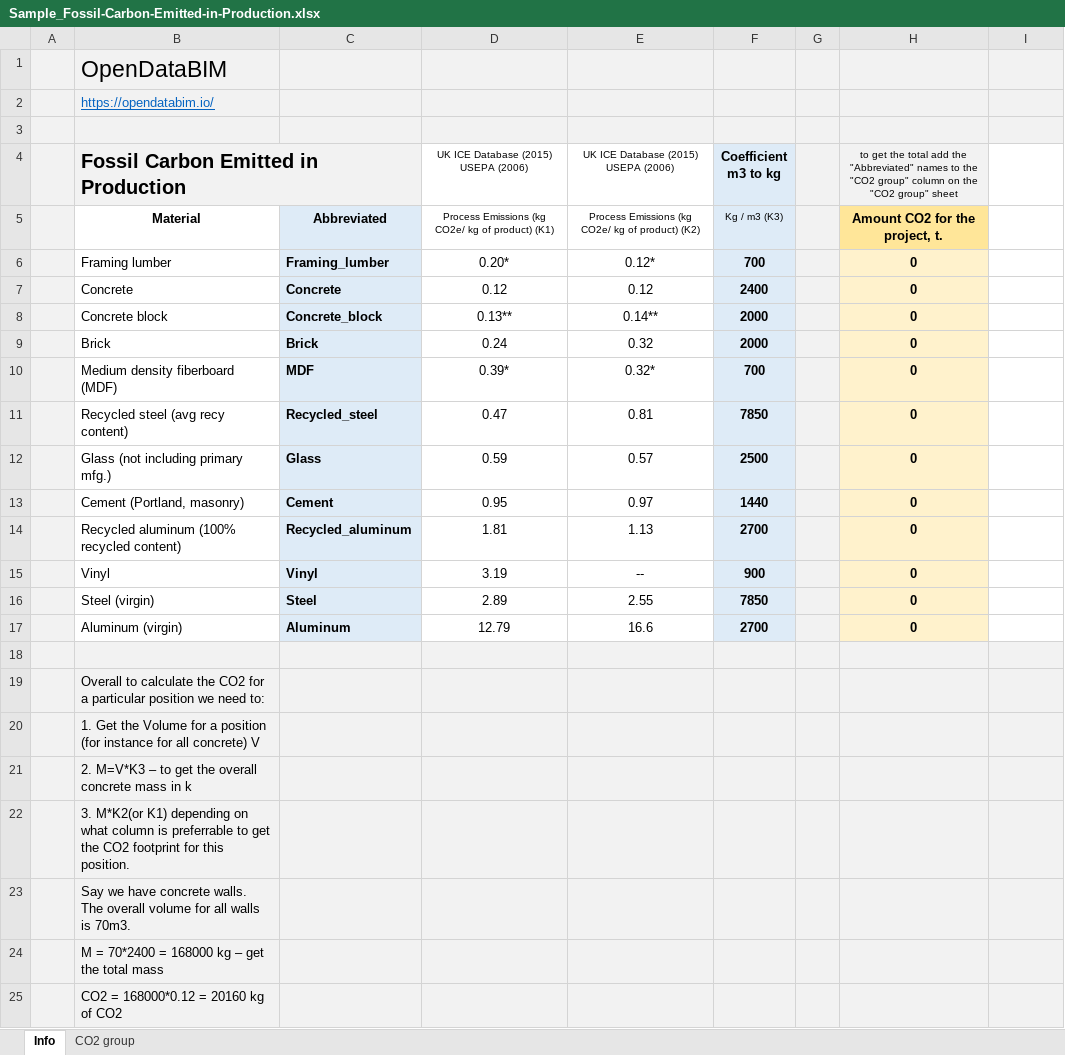
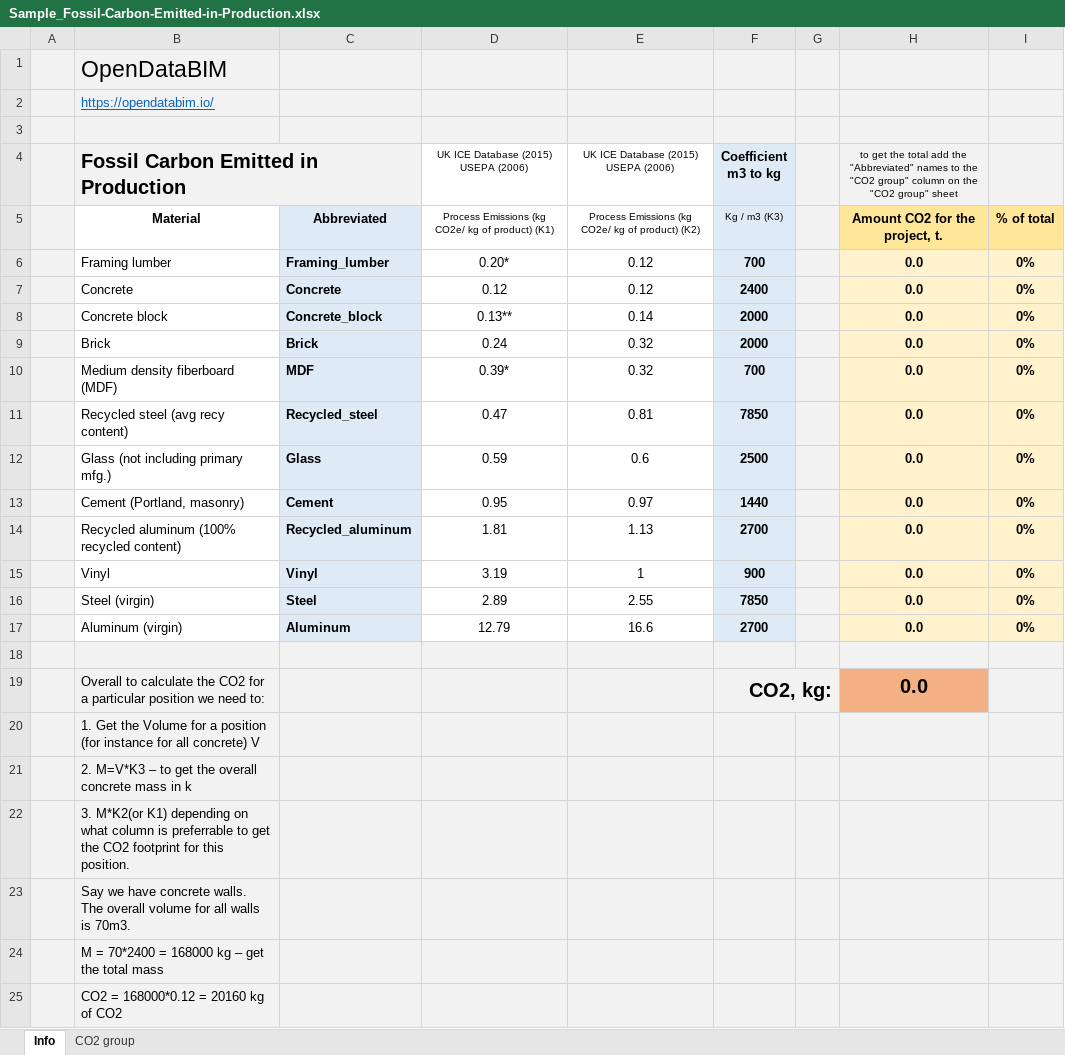
Before and after one commit to datadrivenconstruction/CO2_calculating-the-embodied-carbon, an Excel workbook: Sample_Fossil-Carbon-Emitted-in-Production.xlsx, sheet Info, drawn as a sheet; values as stored, in another font and other column widths than the file's, no borders; the diff names each change by its address in the sheet, - before the commit and + after, or states it on an @@ line.

```diff
--- a/Sample_Fossil-Carbon-Emitted-in-Production.xlsx (sheet Info)
+++ b/Sample_Fossil-Carbon-Emitted-in-Production.xlsx (sheet Info)
-I4 fill: none
+I4 fill: #F2F2F2
-I5: (empty)
+I5: % of total
-I5 fill: none
+I5 fill: #FFE699
-E6: 0.12*
+E6: 0.12
-H6:H17: 0
+H6:H17: 0.0
-I6:I17: (empty)
+I6:I17: 0%
-I6:I17 fill: none
+I6:I17 fill: #FFF2CC
-E8: 0.14**
+E8: 0.14
-E10: 0.32*
+E10: 0.32
-E12: 0.57
+E12: 0.6
-E15: --
+E15: 1
-F19 (Сoefficient m3 to kg): (empty)
+F19 (Сoefficient m3 to kg): CO2, kg:
+F19:G19 merged
-H19: (empty)
+H19: 0.0
-H19 fill: #F2F2F2
+H19 fill: #F4B183
```
Also changed, not shown: sheet CO2 group, hidden cells.
